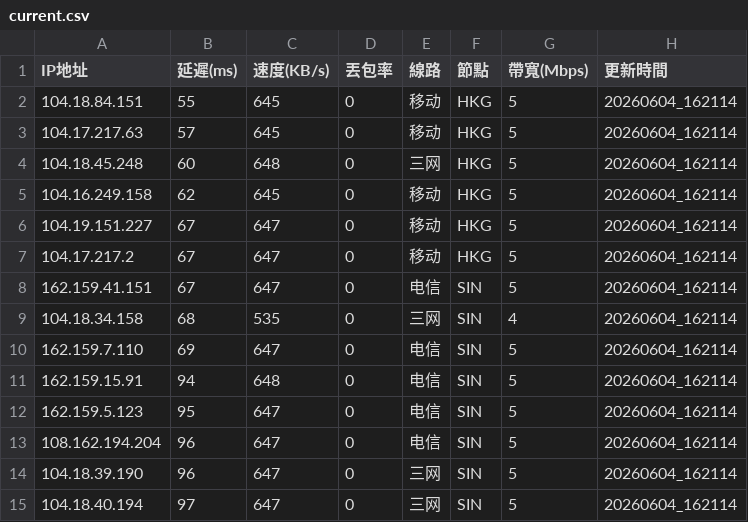
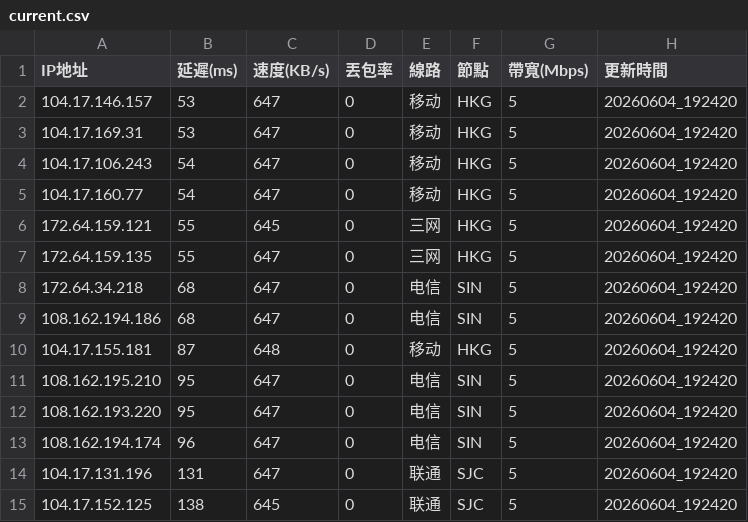
Before and after one commit to ssroom/ydltdx, a CSV file: data/current.csv, drawn as a sheet; only a part is shown; the diff covers the shown part only.

```diff
--- a/data/current.csv
+++ b/data/current.csv
@@ -1,15 +1,15 @@
 IP地址,延遲(ms),速度(KB/s),丟包率,線路,節點,帶寬(Mbps),更新時間
-104.18.84.151,55,645,0,移动,HKG,5,20260604_162114
-104.17.217.63,57,645,0,移动,HKG,5,20260604_162114
-104.18.45.248,60,648,0,三网,HKG,5,20260604_162114
-104.16.249.158,62,645,0,移动,HKG,5,20260604_162114
-104.19.151.227,67,647,0,移动,HKG,5,20260604_162114
-104.17.217.2,67,647,0,移动,HKG,5,20260604_162114
-162.159.41.151,67,647,0,电信,SIN,5,20260604_162114
-104.18.34.158,68,535,0,三网,SIN,4,20260604_162114
-162.159.7.110,69,647,0,电信,SIN,5,20260604_162114
-162.159.15.91,94,648,0,电信,SIN,5,20260604_162114
-162.159.5.123,95,647,0,电信,SIN,5,20260604_162114
-108.162.194.204,96,647,0,电信,SIN,5,20260604_162114
-104.18.39.190,96,647,0,三网,SIN,5,20260604_162114
-104.18.40.194,97,647,0,三网,SIN,5,20260604_162114
+104.17.146.157,53,647,0,移动,HKG,5,20260604_192420
+104.17.169.31,53,647,0,移动,HKG,5,20260604_192420
+104.17.106.243,54,647,0,移动,HKG,5,20260604_192420
+104.17.160.77,54,647,0,移动,HKG,5,20260604_192420
+172.64.159.121,55,645,0,三网,HKG,5,20260604_192420
+172.64.159.135,55,647,0,三网,HKG,5,20260604_192420
+172.64.34.218,68,647,0,电信,SIN,5,20260604_192420
+108.162.194.186,68,647,0,电信,SIN,5,20260604_192420
+104.17.155.181,87,648,0,移动,HKG,5,20260604_192420
+108.162.195.210,95,647,0,电信,SIN,5,20260604_192420
+108.162.193.220,95,647,0,电信,SIN,5,20260604_192420
+108.162.194.174,96,647,0,电信,SIN,5,20260604_192420
+104.17.131.196,131,647,0,联通,SJC,5,20260604_192420
+104.17.152.125,138,645,0,联通,SJC,5,20260604_192420
```
Also changed, not shown: 3 added rows, 3 removed rows and 10 edited cells elsewhere in this file, data/latest.csv, 5 other files.
